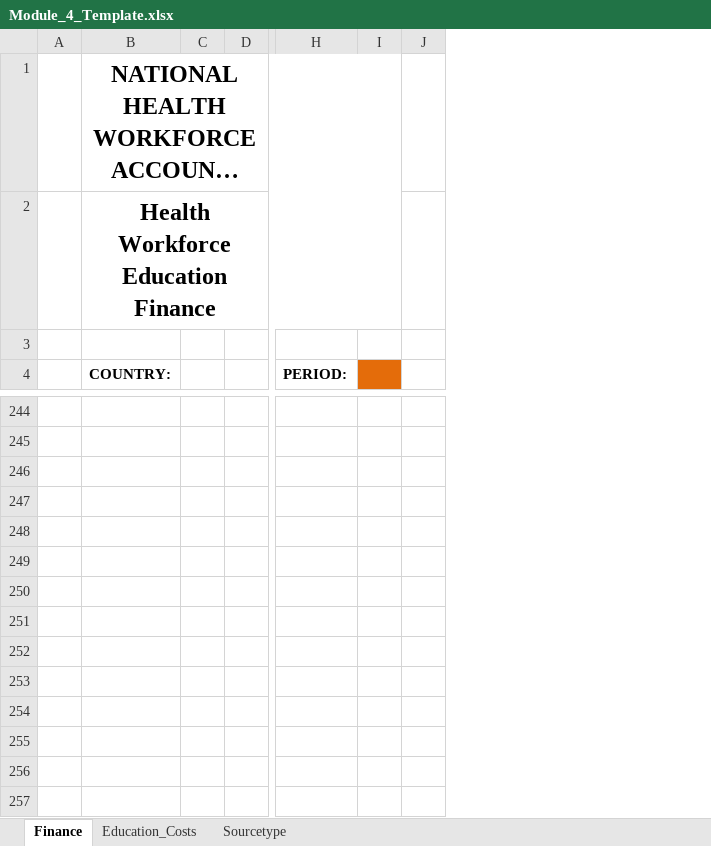
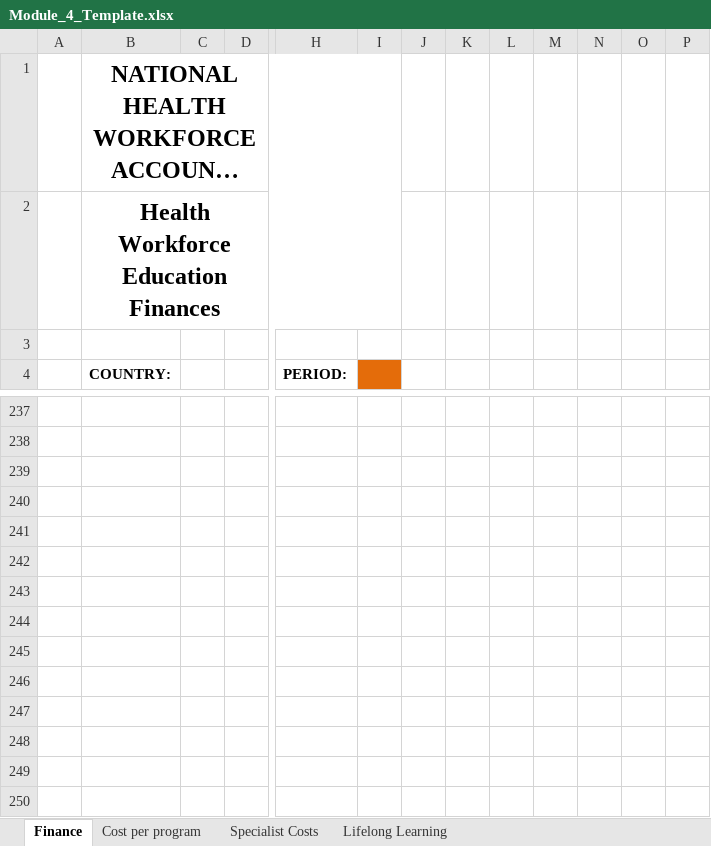
Before and after one commit to WISCENTD-UPC/Excel_Data_Importer, an Excel workbook: templates/Module_4_Template.xlsx, sheet Finance, drawn as a sheet; only a part is shown, gaps mark what is left out; long unchanged cells end in …; values as stored, in another font and other column widths than the file's, no borders; charts and pictures not drawn; removed rows and columns are numbered as before the commit, all else as after; rows hold the shown columns only; the diff covers the shown part only; the diff names each change by its address in the sheet, - before the commit and + after, or states it on an @@ line.

```diff
--- a/templates/Module_4_Template.xlsx (sheet Finance)
+++ b/templates/Module_4_Template.xlsx (sheet Finance)
-sheet tab: Education_Costs
+sheet tab: Cost per program
-sheet tab: Sourcetype
+sheet tab: Specialist Costs
+sheet tab: Lifelong Learning
-column I, empty
+column I, empty
@@ column K unhidden, empty @@
@@ column L unhidden, empty @@
@@ column M unhidden, empty @@
@@ column N unhidden, empty @@
@@ column O unhidden, empty @@
@@ column P unhidden, empty @@
-B2 (COUNTRY:): Health Workforce Education Finance
+B2 (COUNTRY:): Health Workforce Education Finances
+row 244: (empty)
+row 245: (empty)
+row 246: (empty)
+row 247: (empty)
+row 248: (empty)
+row 249: (empty)
+row 250: (empty)
```
Also changed, not shown: 2 added rows, 9 removed rows, 3 edited cells, cell formats and merged cells elsewhere in this sheet, sheet Specialist Costs, sheet Cost per program, hidden cells, charts or pictures.
